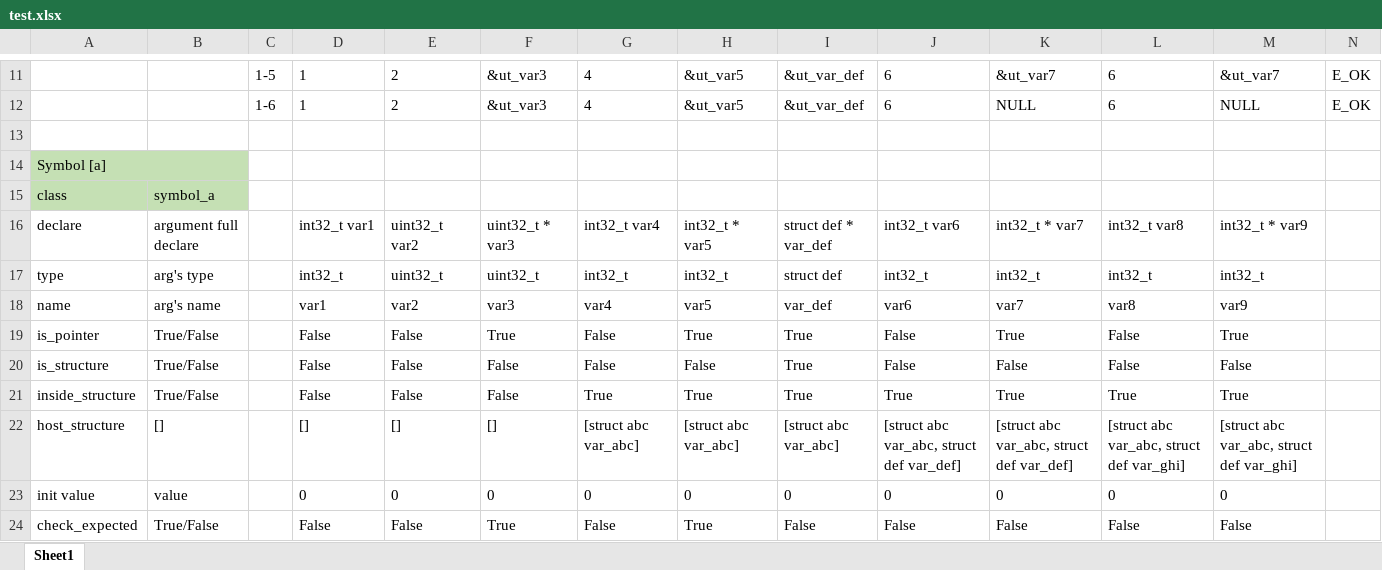
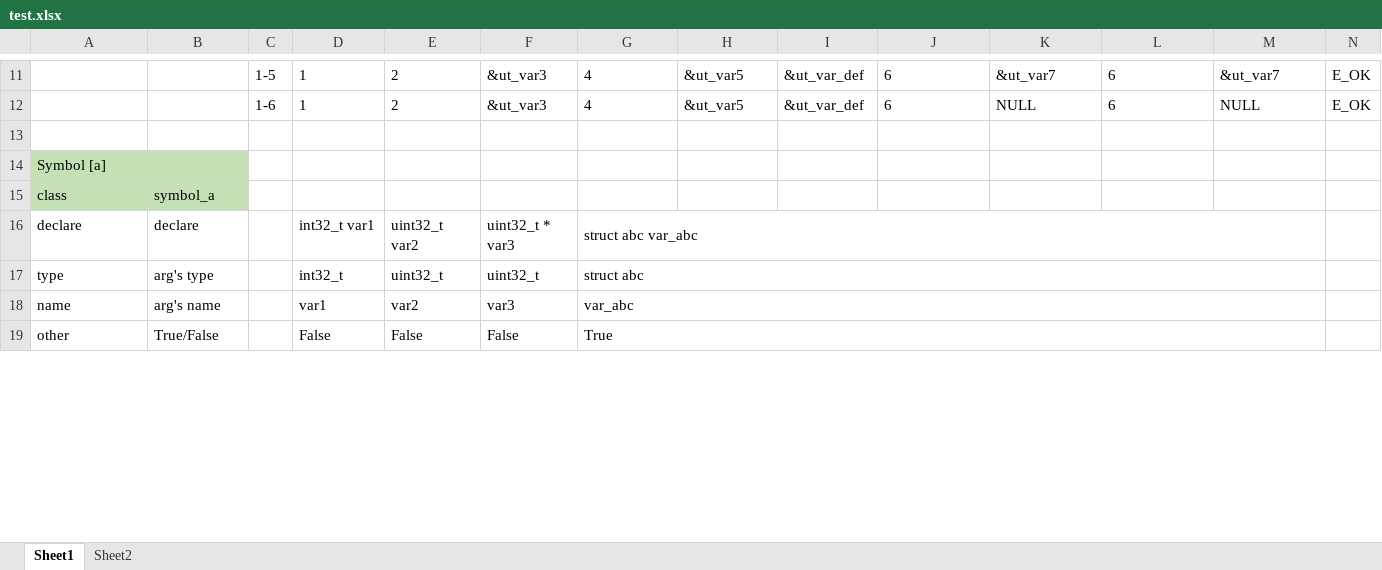
Before and after one commit to lnquang2496/ut_auto, an Excel workbook: data/test.xlsx, sheet Sheet1, drawn as a sheet; only a part is shown, gaps mark what is left out; values as stored, in another font and other column widths than the file's, no borders; conditional formats not drawn; removed rows and columns are numbered as before the commit, all else as after; rows hold the shown columns only; the diff covers the shown part only; the diff names each change by its address in the sheet, - before the commit and + after, or states it on an @@ line.

```diff
--- a/data/test.xlsx (sheet Sheet1)
+++ b/data/test.xlsx (sheet Sheet1)
+sheet tab: Sheet2
-B16: argument full declare
+B16: declare
-G16: int32_t var4
+G16: struct abc var_abc
+G16:M16 merged
-H16: int32_t * var5
+H16: (empty)
-I16: struct def * var_def
+I16: (empty)
-J16: int32_t var6
+J16: (empty)
-K16: int32_t * var7
+K16: (empty)
-L16: int32_t var8
+L16: (empty)
-M16: int32_t * var9
+M16: (empty)
-G17: int32_t
+G17: struct abc
+G17:M17 merged
-H17: int32_t
+H17: (empty)
-I17: struct def
+I17: (empty)
-J17: int32_t
+J17: (empty)
-K17: int32_t
+K17: (empty)
-L17: int32_t
+L17: (empty)
-M17: int32_t
+M17: (empty)
-G18: var4
+G18: var_abc
+G18:M18 merged
-H18: var5
+H18: (empty)
-I18: var_def
+I18: (empty)
-J18: var6
+J18: (empty)
-K18: var7
+K18: (empty)
-L18: var8
+L18: (empty)
-M18: var9
+M18: (empty)
-row 19: is_pointer | True/False |  | False | False | True | False | True | True | False | True | False | True
-row 20: is_structure | True/False |  | False | False | False | False | False | True | False | False | False | False
-row 21: inside_structure | True/False |  | False | False | False | True | True | True | True | True | True | True
-row 22: host_structure | [] |  | [] | [] | [] | [struct abc var_abc] | [struct abc var_abc] | [struct abc var_abc] | [struct abc var_abc, struct def var_def] | [struct abc var_abc, struct def var_def] | [struct abc var_abc, struct def var_ghi] | [struct abc var_abc, struct def var_ghi]
-row 23: init value | value |  | 0 | 0 | 0 | 0 | 0 | 0 | 0 | 0 | 0 | 0
-row 24: check_expected | True/False |  | False | False | True | False | True | False | False | False | False | False
+row 19: other | True/False |  | False | False | False | True
```
Also changed, not shown: 8 added rows elsewhere in this sheet, 3 other files.
